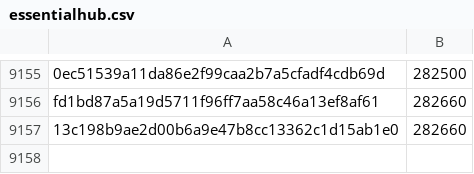
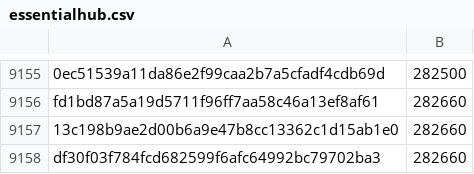
Before and after one commit to pybricks/pybricks-micropython, a CSV file: essentialhub.csv, drawn as a sheet; only a part is shown, gaps mark what is left out; the diff names each change by its address in the sheet, - before the commit and + after, or states it on an @@ line.

Commit message:
essentialhub: Add df30f03f: 282660 (+0).

```diff
--- a/essentialhub.csv
+++ b/essentialhub.csv
+row 9158: df30f03f784fcd682599f6afc64992bc79702ba3 | 282660
```
